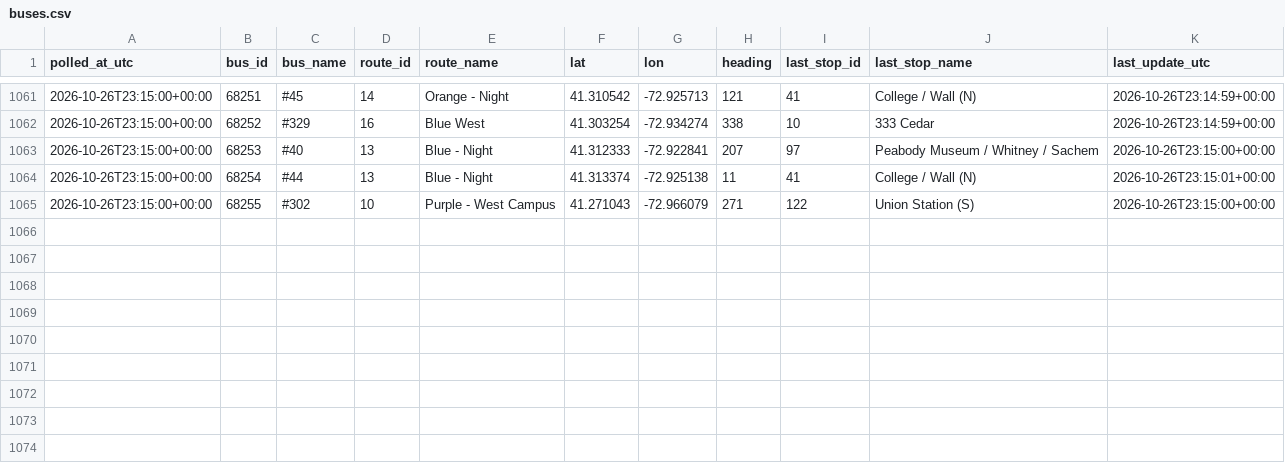
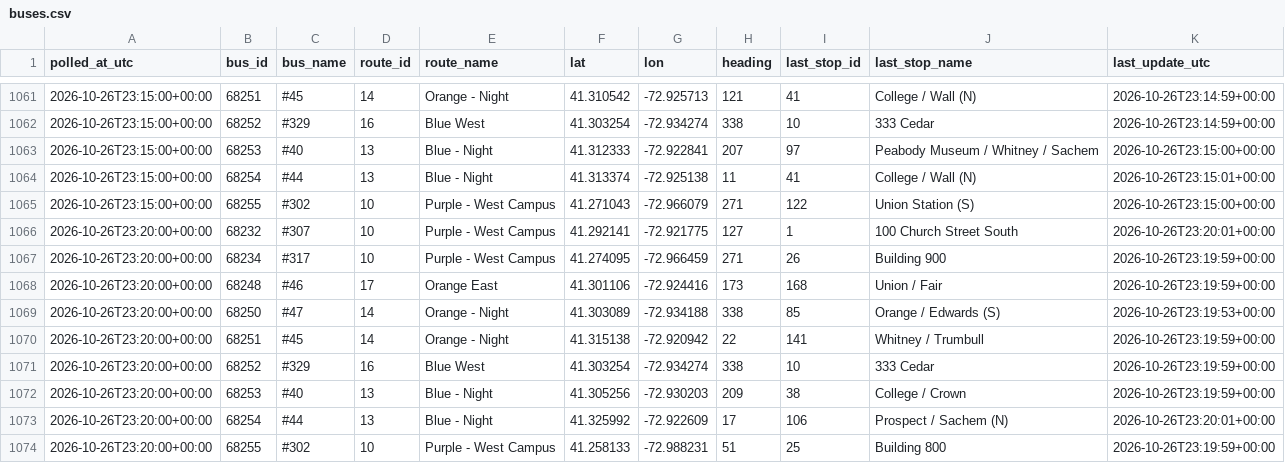
Before and after one commit to vchen017/downtowner-recorder, a CSV file: data/2026-10-26/buses.csv, drawn as a sheet; only a part is shown, gaps mark what is left out.

```diff
--- a/data/2026-10-26/buses.csv
+++ b/data/2026-10-26/buses.csv
@@ -1065 +1065,10 @@ polled_at_utc,bus_id,bus_name,route_id,route_name,lat,lon,heading,last_stop_id,l
 2026-10-26T23:15:00+00:00,68255,#302,10,Purple - West Campus,41.271043,-72.966079,271,122,Union Station (S),2026-10-26T23:15:00+00:00
+2026-10-26T23:20:00+00:00,68232,#307,10,Purple - West Campus,41.292141,-72.921775,127,1,100 Church Street South,2026-10-26T23:20:01+00:00
+2026-10-26T23:20:00+00:00,68234,#317,10,Purple - West Campus,41.274095,-72.966459,271,26,Building 900,2026-10-26T23:19:59+00:00
+2026-10-26T23:20:00+00:00,68248,#46,17,Orange East,41.301106,-72.924416,173,168,Union / Fair,2026-10-26T23:19:59+00:00
+2026-10-26T23:20:00+00:00,68250,#47,14,Orange - Night,41.303089,-72.934188,338,85,Orange / Edwards (S),2026-10-26T23:19:53+00:00
+2026-10-26T23:20:00+00:00,68251,#45,14,Orange - Night,41.315138,-72.920942,22,141,Whitney / Trumbull,2026-10-26T23:19:59+00:00
+2026-10-26T23:20:00+00:00,68252,#329,16,Blue West,41.303254,-72.934274,338,10,333 Cedar,2026-10-26T23:19:59+00:00
+2026-10-26T23:20:00+00:00,68253,#40,13,Blue - Night,41.305256,-72.930203,209,38,College / Crown,2026-10-26T23:19:59+00:00
+2026-10-26T23:20:00+00:00,68254,#44,13,Blue - Night,41.325992,-72.922609,17,106,Prospect / Sachem (N),2026-10-26T23:20:01+00:00
+2026-10-26T23:20:00+00:00,68255,#302,10,Purple - West Campus,41.258133,-72.988231,51,25,Building 800,2026-10-26T23:19:59+00:00
```
Also changed, not shown: data/2026-10-26/announcements.csv, data/2026-10-26/route_status.csv, 1 other file.
